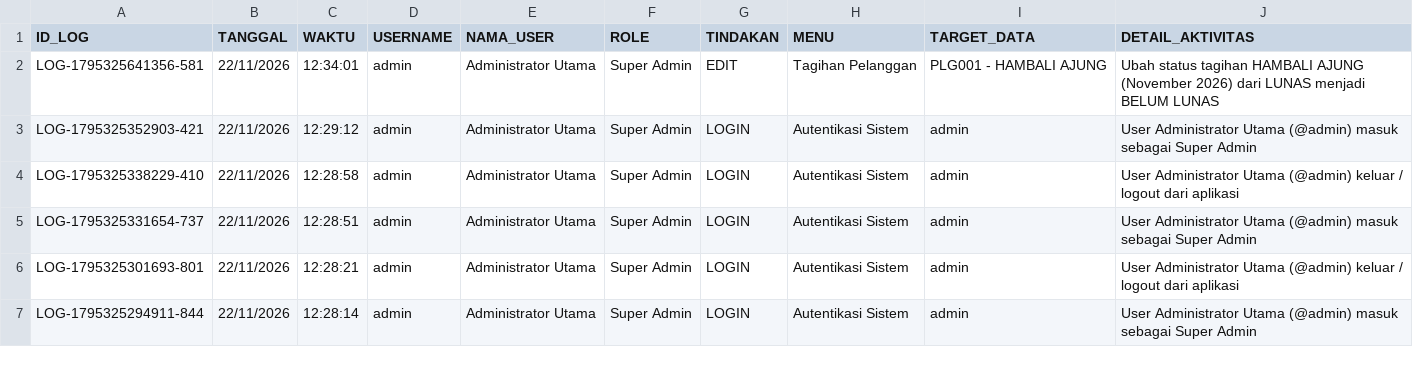
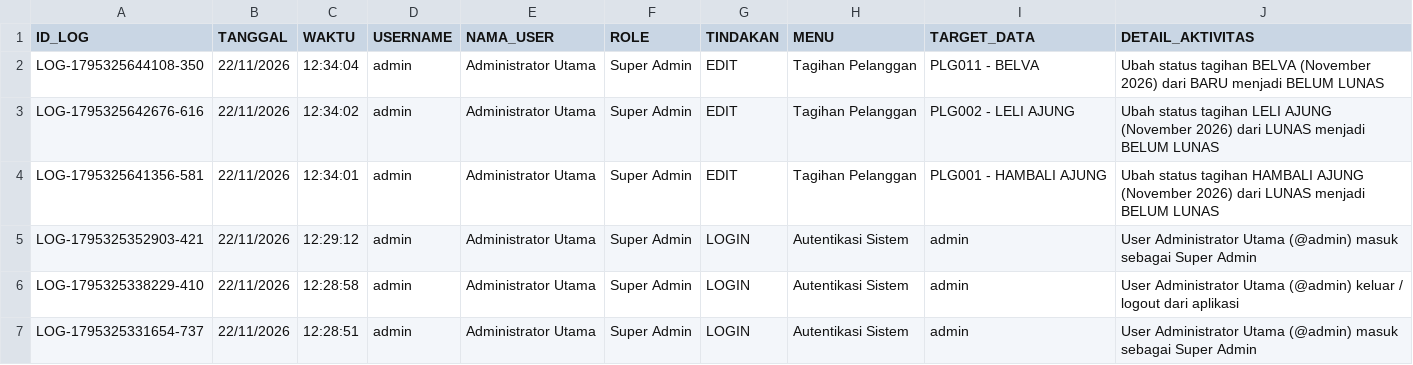
Before and after one commit to ilyasajha5-cpu/LIKEBillingProTeknisi, a CSV file: database_riwayat_aktivitas.csv, drawn as a sheet; only a part is shown; the shorter side is filled out with more unchanged rows.

Commit message:
Fast-Sync database_riwayat_aktivitas.csv

```diff
--- a/database_riwayat_aktivitas.csv
+++ b/database_riwayat_aktivitas.csv
@@ -1,2 +1,4 @@
 ID_LOG,TANGGAL,WAKTU,USERNAME,NAMA_USER,ROLE,TINDAKAN,MENU,TARGET_DATA,DETAIL_AKTIVITAS
+"LOG-1795325644108-350","22/11/2026","12:34:04","admin","Administrator Utama","Super Admin","EDIT","Tagihan Pelanggan","PLG011 - BELVA","Ubah status tagihan BELVA (November 2026) dari BARU menjadi BELUM LUNAS"
+"LOG-1795325642676-616","22/11/2026","12:34:02","admin","Administrator Utama","Super Admin","EDIT","Tagihan Pelanggan","PLG002 - LELI AJUNG","Ubah status tagihan LELI AJUNG (November 2026) dari LUNAS menjadi BELUM LUNAS"
 "LOG-1795325641356-581","22/11/2026","12:34:01","admin","Administrator Utama","Super Admin","EDIT","Tagihan Pelanggan","PLG001 - HAMBALI AJUNG","Ubah status tagihan HAMBALI AJUNG (November 2026) dari LUNAS menjadi BELUM LUNAS"
```
